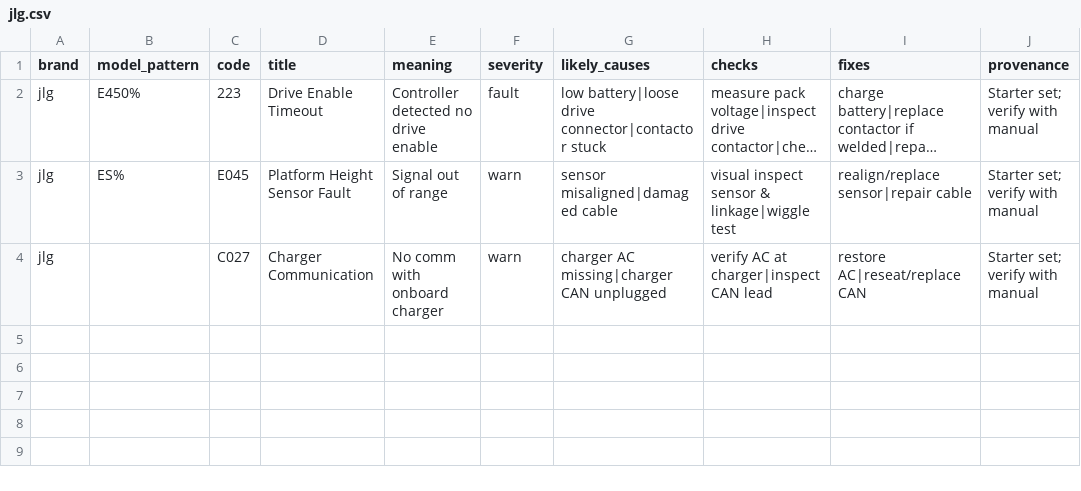
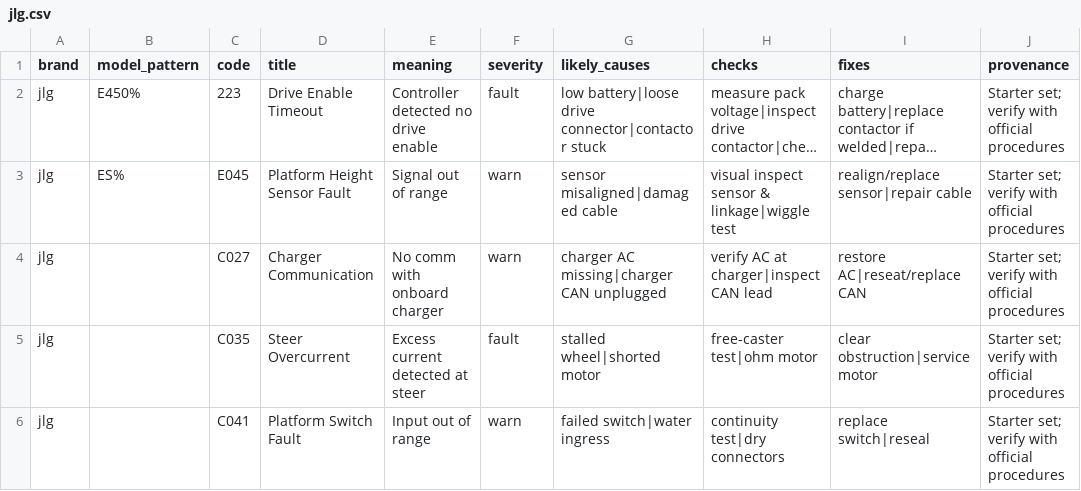
Before and after one commit to koolranch/flat-earth-equipment, a CSV file: data/faults/jlg.csv, drawn as a sheet; long unchanged cells end in …; the diff names each change by its address in the sheet, - before the commit and + after, or states it on an @@ line.

Commit message:
Phase 4: Complete fault codes API and brand hub integration
🔍 Fault Codes Search API:
- Enhanced /api/fault-codes/search with Zod validation
- Brand-based filtering with optional code/model params
- Model pattern matching with LIKE regex conversion
- Retrieval steps selection (most specific wins)
- Severity-based sorting and graceful table handling

🎨 Fault Search UI Components:
- FaultSearch.tsx with real-time search interface
- FaultTable.tsx with severity badges and copy-to-clipboard
- Mobile-responsive design with loading states
- Error boundaries and user-friendly messaging

🔗 Brand Hub Integration:
- Replaced FaultCodeSearch with new FaultSearch component
- Added contextual help and disclaimers per brand
- Seamless UX matching existing brand hub patterns
- Enhanced fault tab with explanatory content

📊 Analytics Integration:
- fault_search events (brand, code, model, count)
- fault_copy_code events for clipboard interactions
- Privacy-safe tracking with Vercel Analytics
- User engagement pattern monitoring

📈 Expanded Seed Data:
✅ 22 total fault codes across 5 major brands
✅ 7 retrieval procedures (brand + model-specific)
✅ Rich data: causes, checks, fixes, severity levels
✅ Professional sourcing with verification disclaimers

Brand Coverage:
- JLG: 5 codes (E450%, ES% patterns, platform procedures)
- Genie: 5 codes (GS%, S% patterns, display procedures)
- Toyota: 4 codes (8F%, 7F% patterns, dash procedures)
- JCB: 4 codes (535%, 540% patterns, menu procedures)
- Hyster: 4 codes (H50%, J%N% patterns, service procedures)

Technical Features:
✅ Graceful handling when tables don't exist yet
✅ Replace-by-brand seeding strategy (idempotent)
✅ Server-side filtering with in-memory model matching
✅ Comprehensive error handling and validation
✅ Complete documentation with QA checklist

Ready for fault code database deployment! 🚀

```diff
--- a/data/faults/jlg.csv
+++ b/data/faults/jlg.csv
-J2:J4 (provenance): Starter set; verify with manual
+J2:J4 (provenance): Starter set; verify with official procedures
+row 5: jlg |  | C035 | Steer Overcurrent | Excess current detected at steer | fault | stalled wheel|shorted motor | free-caster test|ohm motor | clear obstruction|service motor | Starter set; verify with official procedures
+row 6: jlg |  | C041 | Platform Switch Fault | Input out of range | warn | failed switch|water ingress | continuity test|dry connectors | replace switch|reseal | Starter set; verify with official procedures
```
Also changed, not shown: data/faults/genie.csv, data/faults/hyster.csv, 8 other files.
